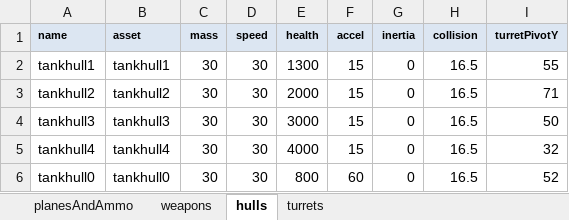
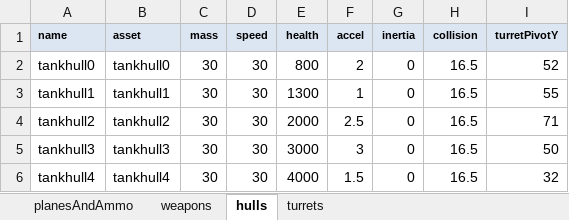
Before and after one commit to MehYam/unity, an Excel workbook: PvT/objects.xlsm, sheet hulls, drawn as a sheet; values as stored, in another font and other column widths than the file's, no borders; charts and pictures not drawn; removed rows and columns are numbered as before the commit, all else as after; the diff names each change by its address in the sheet, - before the commit and + after, or states it on an @@ line.

Commit message:
- fixed tank sorting layer - major ship rebalancing, movement and collision damage - made acceleration mass-independent - fix overwhelm bar not cleaning up - fix exception w/ no weapons

```diff
--- a/PvT/objects.xlsm (sheet hulls)
+++ b/PvT/objects.xlsm (sheet hulls)
+row 2: tankhull0 | tankhull0 | 30 | 30 | 800 | 2 | 0 | 16.5 | 52
-F3 (accel): 15
+F3 (accel): 1
-F4 (accel): 15
+F4 (accel): 2.5
-F5 (accel): 15
+F5 (accel): 3
-F6 (accel): 15
+F6 (accel): 1.5
-row 6: tankhull0 | tankhull0 | 30 | 30 | 800 | 60 | 0 | 16.5 | 52
```
Also changed, not shown: sheet planesAndAmmo, 24 other files.
